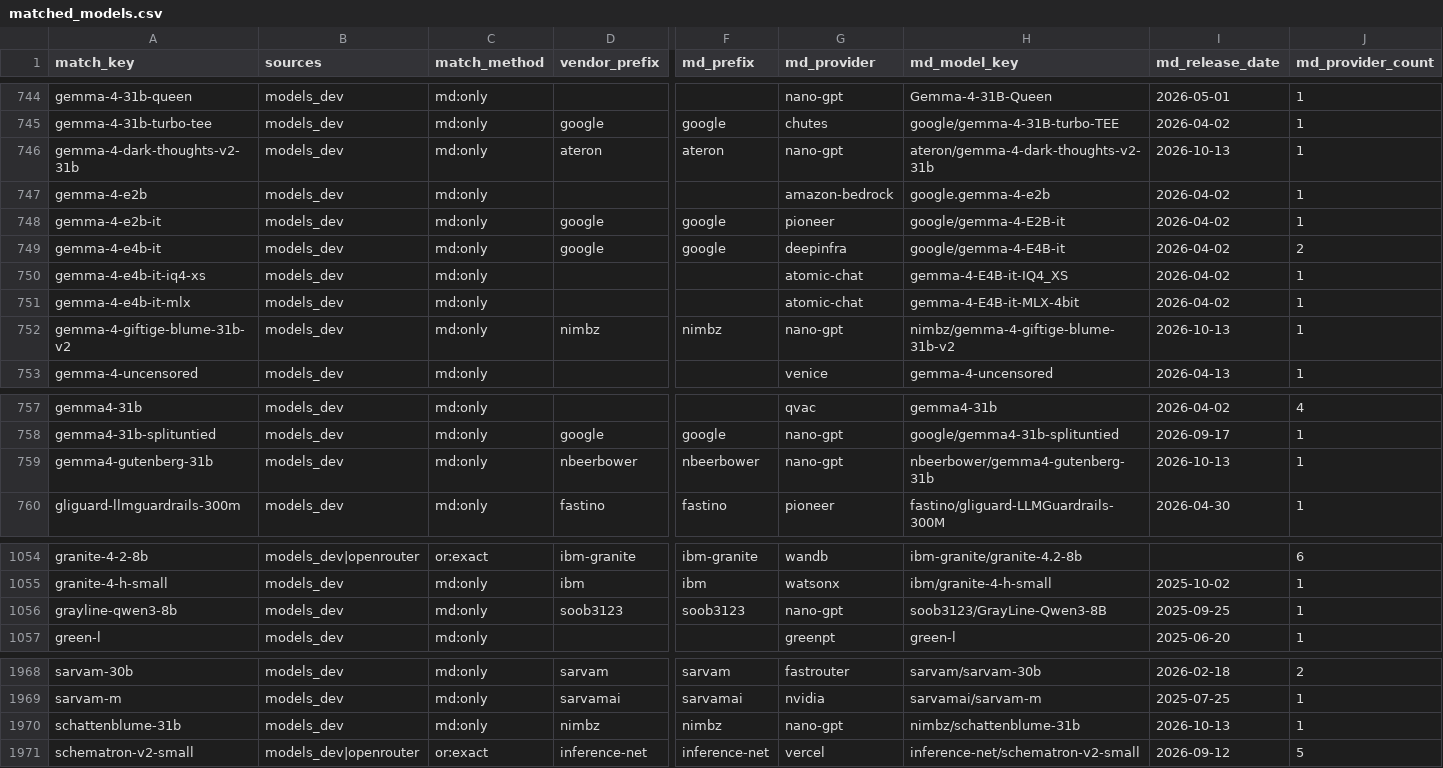
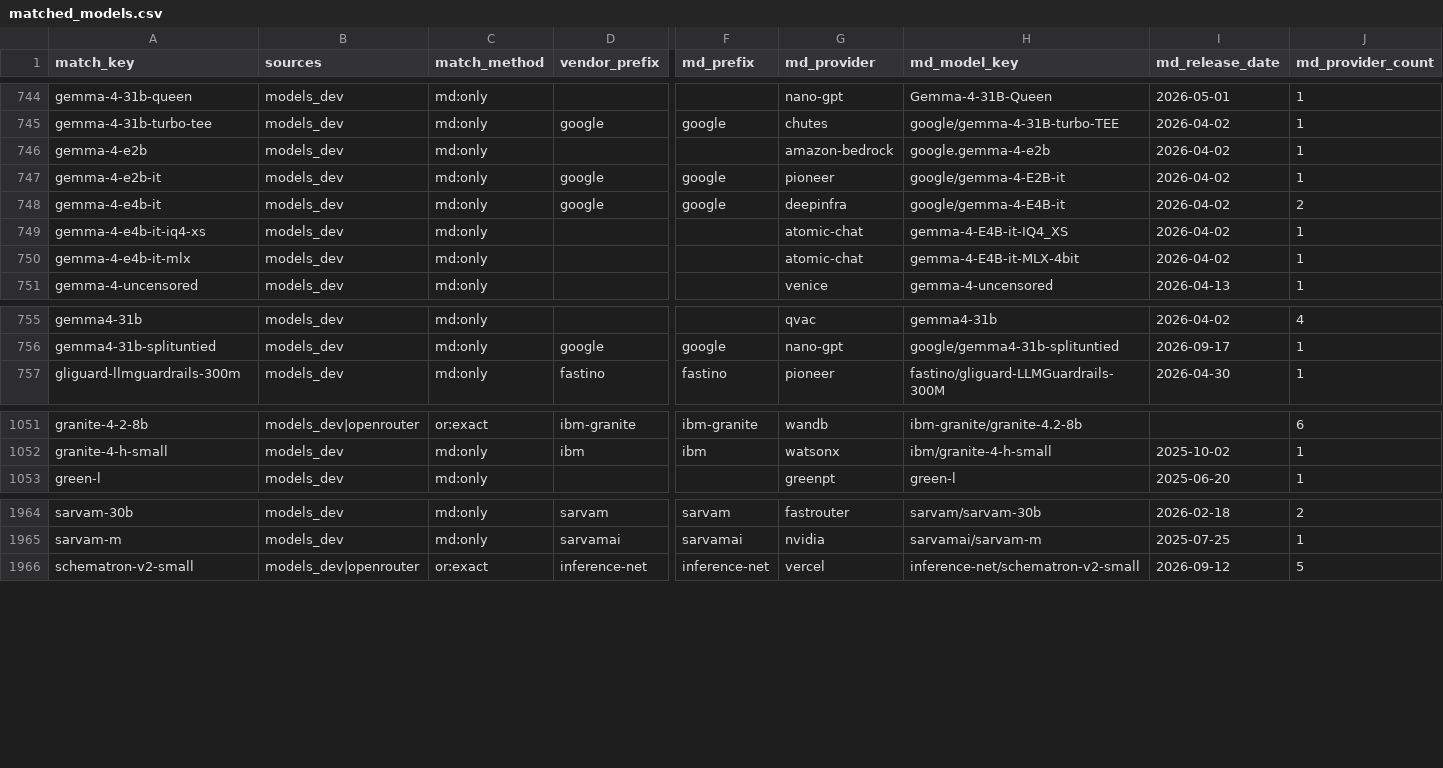
Before and after one commit to YasamanAnsari/llm-ledger, a CSV file: data/generated/matched_models.csv, drawn as a sheet; only a part is shown, gaps mark what is left out; rows hold the shown columns only; the diff covers the shown part only; the diff names each change by its address in the sheet, - before the commit and + after, or states it on an @@ line.

```diff
--- a/data/generated/matched_models.csv
+++ b/data/generated/matched_models.csv
-row 746: gemma-4-dark-thoughts-v2-31b | models_dev | md:only | ateron | ateron | nano-gpt | ateron/gemma-4-dark-thoughts-v2-31b | 2026-10-13 | 1
-row 752: gemma-4-giftige-blume-31b-v2 | models_dev | md:only | nimbz | nimbz | nano-gpt | nimbz/gemma-4-giftige-blume-31b-v2 | 2026-10-13 | 1
-row 759: gemma4-gutenberg-31b | models_dev | md:only | nbeerbower | nbeerbower | nano-gpt | nbeerbower/gemma4-gutenberg-31b | 2026-10-13 | 1
-row 1056: grayline-qwen3-8b | models_dev | md:only | soob3123 | soob3123 | nano-gpt | soob3123/GrayLine-Qwen3-8B | 2025-09-25 | 1
-row 1970: schattenblume-31b | models_dev | md:only | nimbz | nimbz | nano-gpt | nimbz/schattenblume-31b | 2026-10-13 | 1
```
Also changed, not shown: 1 removed row and 34 edited cells elsewhere in this file, data/agent_declined.csv, data/core/claims.csv, 22 other files.
